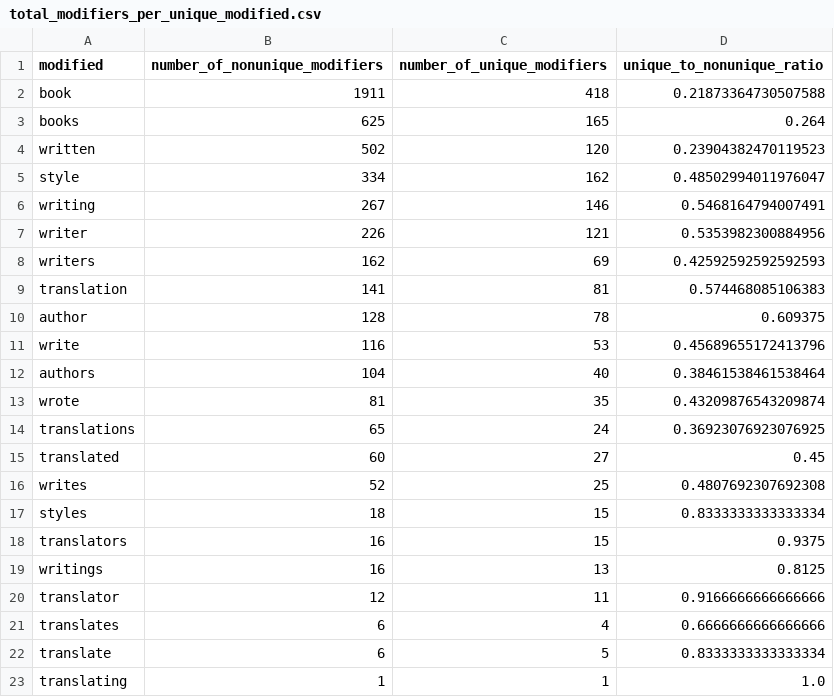
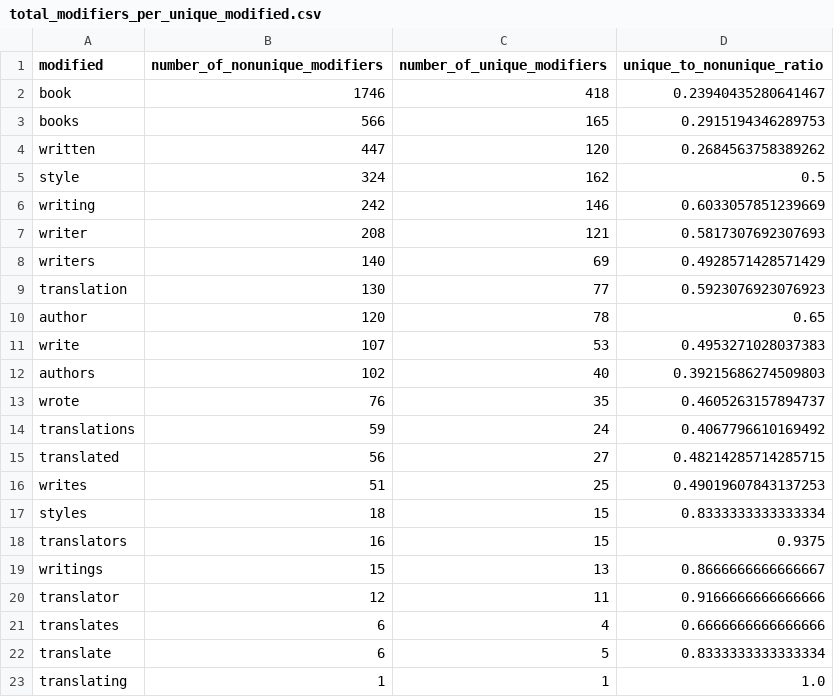
Before and after one commit to ejgenc/data-analysis_goodreads-translation-reviews, a CSV file: data/analysis_results/total_modifiers_per_unique_modified.csv, drawn as a sheet.

```diff
--- a/data/analysis_results/total_modifiers_per_unique_modified.csv
+++ b/data/analysis_results/total_modifiers_per_unique_modified.csv
@@ -1,20 +1,20 @@
 modified,number_of_nonunique_modifiers,number_of_unique_modifiers,unique_to_nonunique_ratio
-book,1911,418,0.21873364730507588
-books,625,165,0.264
-written,502,120,0.23904382470119523
-style,334,162,0.48502994011976047
-writing,267,146,0.5468164794007491
-writer,226,121,0.5353982300884956
-writers,162,69,0.42592592592592593
-translation,141,81,0.574468085106383
-author,128,78,0.609375
-write,116,53,0.45689655172413796
-authors,104,40,0.38461538461538464
-wrote,81,35,0.43209876543209874
-translations,65,24,0.36923076923076925
-translated,60,27,0.45
-writes,52,25,0.4807692307692308
+book,1746,418,0.23940435280641467
+books,566,165,0.2915194346289753
+written,447,120,0.2684563758389262
+style,324,162,0.5
+writing,242,146,0.6033057851239669
+writer,208,121,0.5817307692307693
+writers,140,69,0.4928571428571429
+translation,130,77,0.5923076923076923
+author,120,78,0.65
+write,107,53,0.4953271028037383
+authors,102,40,0.39215686274509803
+wrote,76,35,0.4605263157894737
+translations,59,24,0.4067796610169492
+translated,56,27,0.48214285714285715
+writes,51,25,0.49019607843137253
 styles,18,15,0.8333333333333334
 translators,16,15,0.9375
-writings,16,13,0.8125
+writings,15,13,0.8666666666666667
 translator,12,11,0.9166666666666666
```
Also changed, not shown: data/analysis_results/group_refers_to_book_modifier_value_counts.csv, data/analysis_results/group_refers_to_translation_modifier_value_counts.csv, 35 other files.
